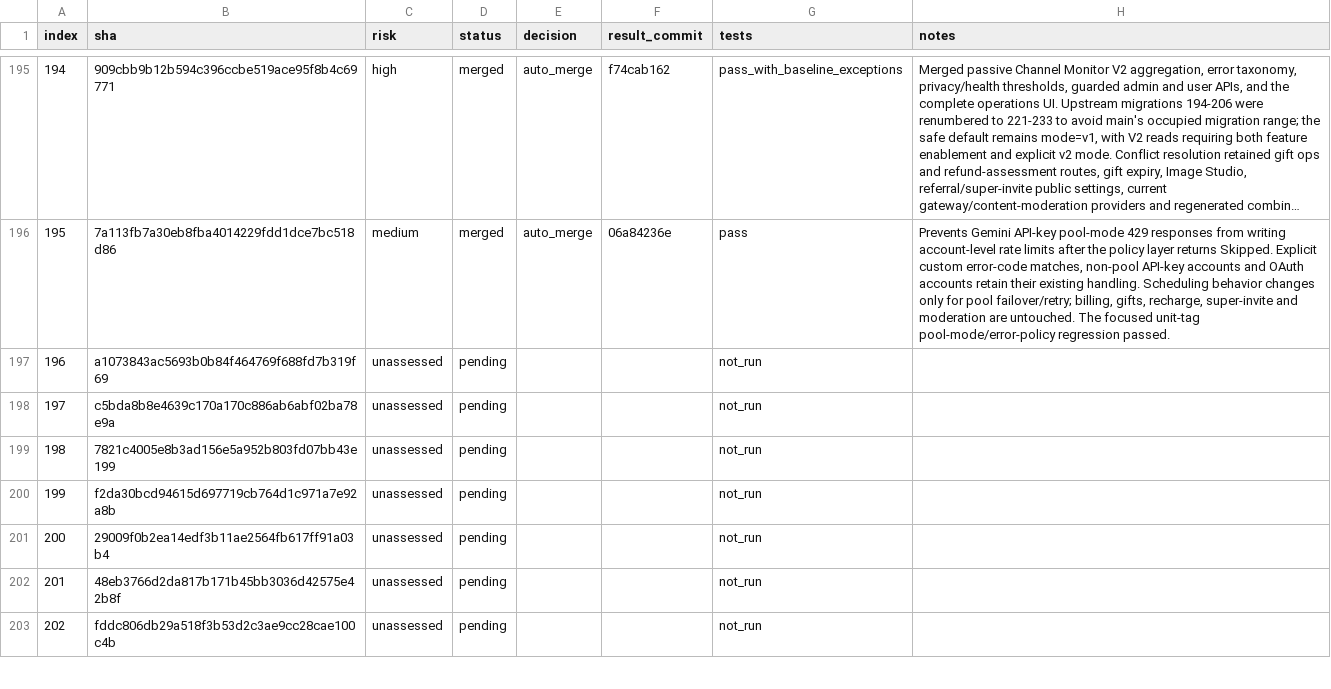
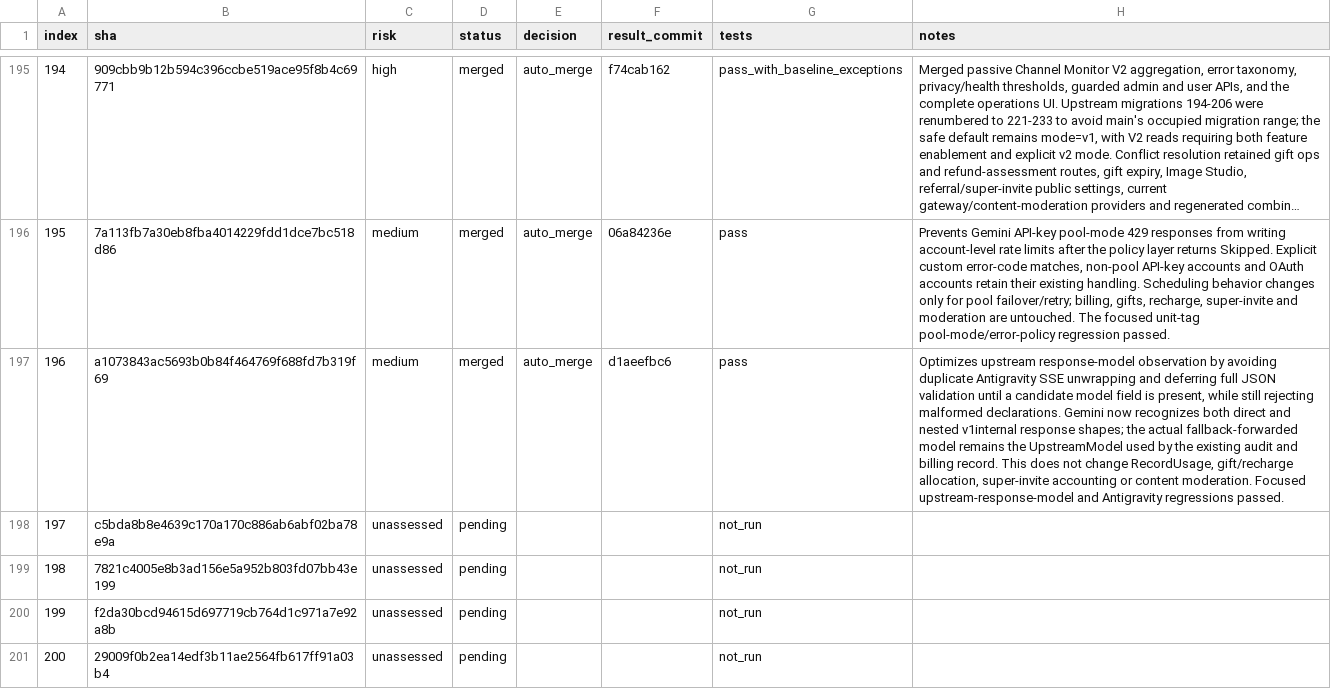
Before and after one commit to walaqi/sub2api, a TSV file: merge-state/sync-2-merge-v3/state.tsv, drawn as a sheet; only a part is shown, gaps mark what is left out; the shorter side is filled out with more unchanged rows; long unchanged cells end in …; the diff names each change by its address in the sheet, - before the commit and + after, or states it on an @@ line.

Commit message:
chore(merge): record sync item 196

```diff
--- a/merge-state/sync-2-merge-v3/state.tsv
+++ b/merge-state/sync-2-merge-v3/state.tsv
-C197 (risk): unassessed
+C197 (risk): medium
-D197 (status): pending
+D197 (status): merged
-E197 (decision): (empty)
+E197 (decision): auto_merge
-F197 (result_commit): (empty)
+F197 (result_commit): d1aeefbc6
-G197 (tests): not_run
+G197 (tests): pass
-H197 (notes): (empty)
+H197 (notes): Optimizes upstream response-model observation by avoiding duplicate Antigravity SSE unwrapping and deferring full JSON validation until a candidate model field is present, while still rejecting malformed declarations. Gemini now recognizes both direct and nested v1internal response shapes; the actual fallback-forwarded model remains the UpstreamModel used by the existing audit and billing record. This does not change RecordUsage, gift/recharge allocation, super-invite accounting or content moderation. Focused upstream-response-model and Antigravity regressions passed.
```
Also changed, not shown: 1 other file.
